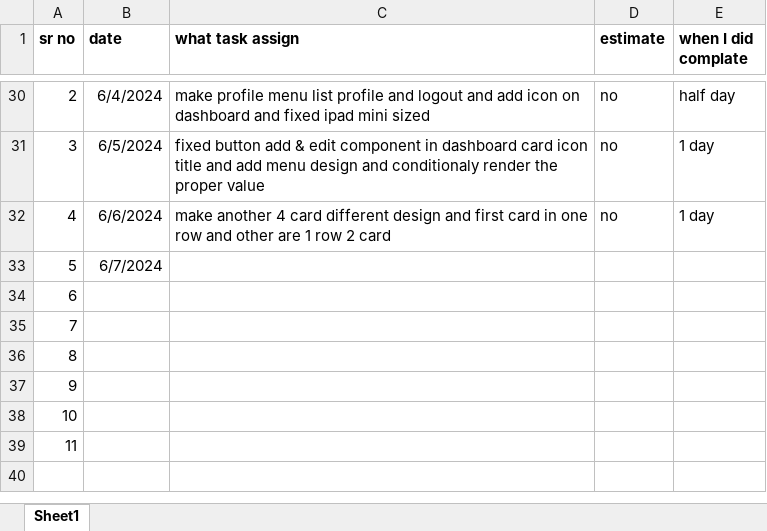
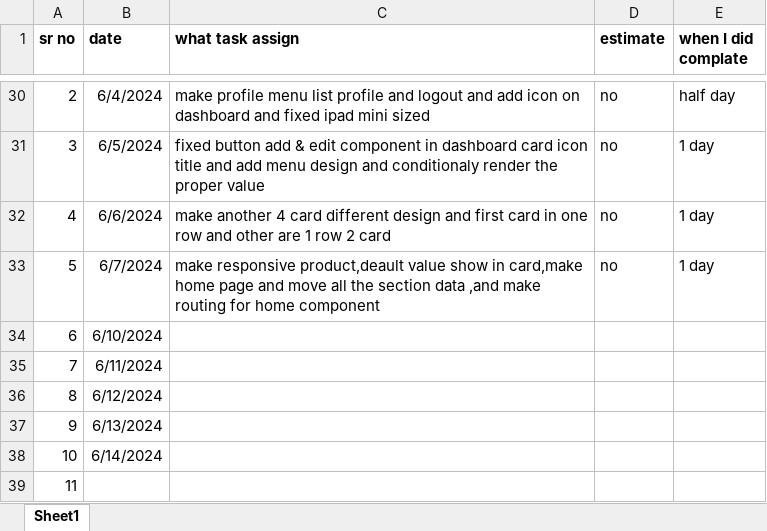
Before and after one commit to kishorubhale/company_workStatus, an Excel workbook: myWorkRecord.xlsx, sheet Sheet1, drawn as a sheet; only a part is shown, gaps mark what is left out; values as stored, in another font and other column widths than the file's, no borders; the diff names each change by its address in the sheet, - before the commit and + after, or states it on an @@ line.

Commit message:
07-06-2024 work done

```diff
--- a/myWorkRecord.xlsx (sheet Sheet1)
+++ b/myWorkRecord.xlsx (sheet Sheet1)
-C33 (what task assign): (empty)
+C33 (what task assign): make responsive product,deault value show in card,make home page and move all the section data ,and make routing for home component
-D33 (estimate): (empty)
+D33 (estimate): no
-E33 (when I did complate): (empty)
+E33 (when I did complate): 1 day
-B34 (date): (empty)
+B34 (date): 6/10/2024
-B35 (date): (empty)
+B35 (date): 6/11/2024
-B36 (date): (empty)
+B36 (date): 6/12/2024
-B37 (date): (empty)
+B37 (date): 6/13/2024
-B38 (date): (empty)
+B38 (date): 6/14/2024
```
